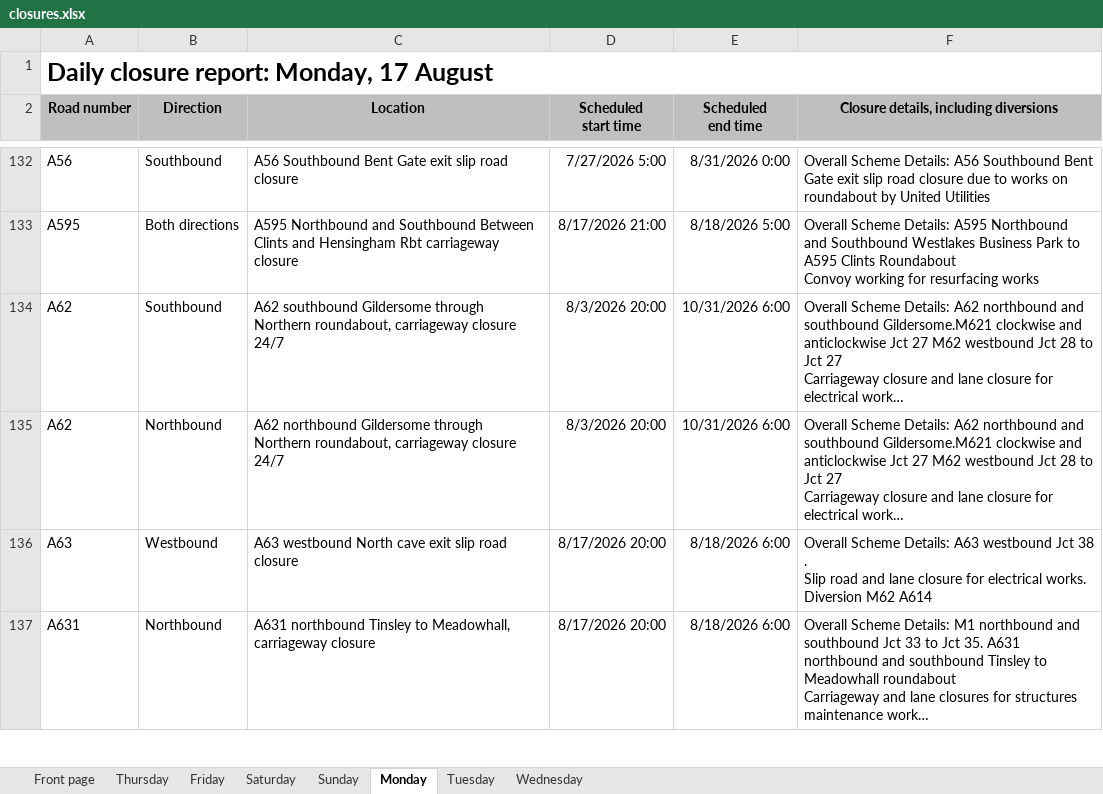
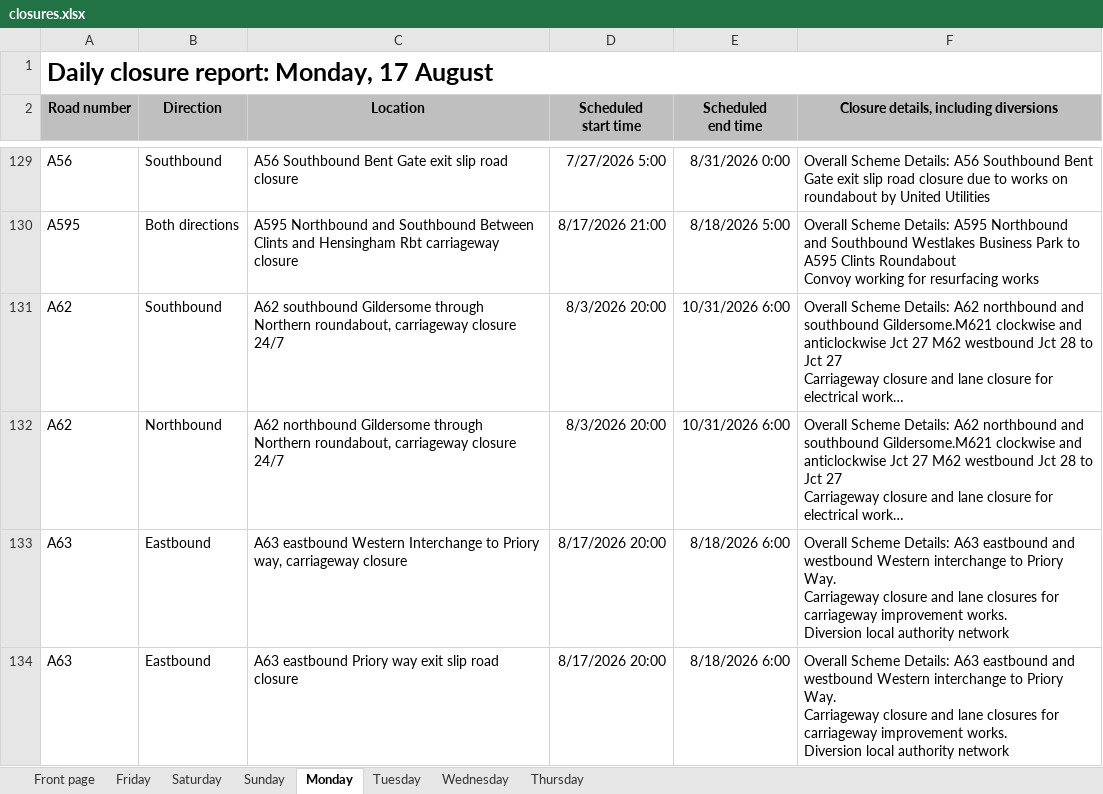
Before and after one commit to mnmred/uk-route-checker, an Excel workbook: closures.xlsx, sheet Monday, drawn as a sheet; only a part is shown, gaps mark what is left out; the shorter side is filled out with more unchanged rows; long unchanged cells end in …; values as stored, in another font and other column widths than the file's, no borders; charts and pictures and conditional formats not drawn; ↵ is a line break in a cell; the diff covers the shown part only; the diff names each change by its address in the sheet, - before the commit and + after, or states it on an @@ line.

```diff
--- a/closures.xlsx (sheet Monday)
+++ b/closures.xlsx (sheet Monday)
@@ sheet tab order changed: Front page | Friday | Saturday | Sunday | Monday | Tuesday | Wednesday | Thursday @@
+row 133: A63 | Eastbound | A63 eastbound Western Interchange to Priory way, carriageway closure | 8/17/2026 20:00 | 8/18/2026 6:00 | Overall Scheme Details: A63 eastbound and westbound Western interchange to Priory Way. ↵ Carriageway closure and lane closures for carriageway improvement works. ↵ Diversion local authority network
+row 134: A63 | Eastbound | A63 eastbound Priory way exit slip road closure | 8/17/2026 20:00 | 8/18/2026 6:00 | Overall Scheme Details: A63 eastbound and westbound Western interchange to Priory Way. ↵ Carriageway closure and lane closures for carriageway improvement works. ↵ Diversion local authority network
```
Also changed, not shown: 1 added row, 3 removed rows and 3 edited cells elsewhere in this sheet, sheet Thursday, sheet Friday, sheet Wednesday, sheet Tuesday, sheet Sunday, sheet Saturday, 1 more sheet, formulas that keep their value, charts or pictures.
